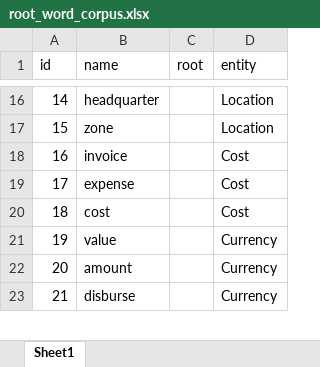
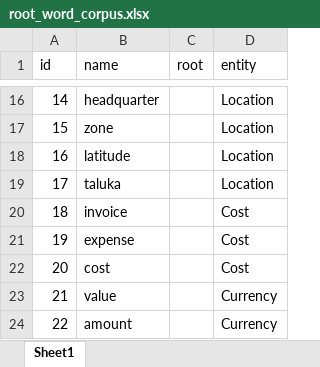
Before and after one commit to AumPandya95/nlp_playground, an Excel workbook: data/root_word_corpus.xlsx, sheet Sheet1, drawn as a sheet; only a part is shown, gaps mark what is left out; the shorter side is filled out with more unchanged rows; values as stored, in another font and other column widths than the file's, no borders; charts and pictures not drawn; addresses are those after the commit; the diff names each change by its address in the sheet, - before the commit and + after, or states it on an @@ line.

Commit message:
Feat: Approach 2 for entity recognition implemented

```diff
--- a/data/root_word_corpus.xlsx (sheet Sheet1)
+++ b/data/root_word_corpus.xlsx (sheet Sheet1)
+row 18: 16 | latitude |  | Location
+row 19: 17 | taluka |  | Location
@@ column A (id) renumbered from row 20 down @@
```
Also changed, not shown: 1 other file.
